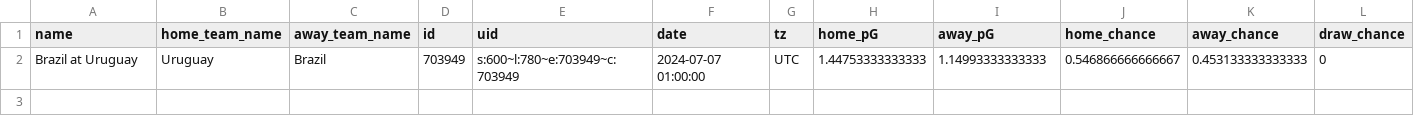
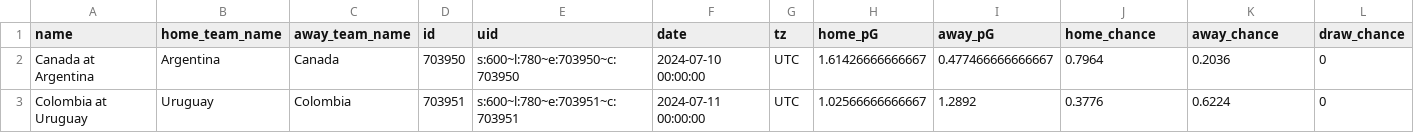
Before and after one commit to zecellomaster/tprdatarepo, a CSV file: 2024 Copa/CopaRefinedScoreTable.csv, drawn as a sheet; only a part is shown; addresses are those after the commit; rows hold the shown columns only; the diff names each change by its address in the sheet, - before the commit and + after, or states it on an @@ line.

```diff
--- a/2024 Copa/CopaRefinedScoreTable.csv
+++ b/2024 Copa/CopaRefinedScoreTable.csv
+row 2: Canada at Argentina | Argentina | Canada | 703950 | s:600~l:780~e:703950~c:703950 | 2024-07-10 00:00:00 | UTC | 1.61426666666667 | 0.477466666666667 | 0.7964 | 0.2036 | 0
-A3 (name): Brazil at Uruguay
+A3 (name): Colombia at Uruguay
-C3 (away_team_name): Brazil
+C3 (away_team_name): Colombia
-D3 (id): 703949
+D3 (id): 703951
-E3 (uid): s:600~l:780~e:703949~c:703949
+E3 (uid): s:600~l:780~e:703951~c:703951
-F3 (date): 2024-07-07 01:00:00
+F3 (date): 2024-07-11 00:00:00
-H3 (home_pG): 1.44753333333333
+H3 (home_pG): 1.02566666666667
-I3 (away_pG): 1.14993333333333
+I3 (away_pG): 1.2892
-J3 (home_chance): 0.546866666666667
+J3 (home_chance): 0.3776
-K3 (away_chance): 0.453133333333333
+K3 (away_chance): 0.6224
```
Also changed, not shown: 2024 Copa/CopaStoredScoreTable.csv, 2024 Copa/CopaTournamentOdds.csv, 4 other files.
